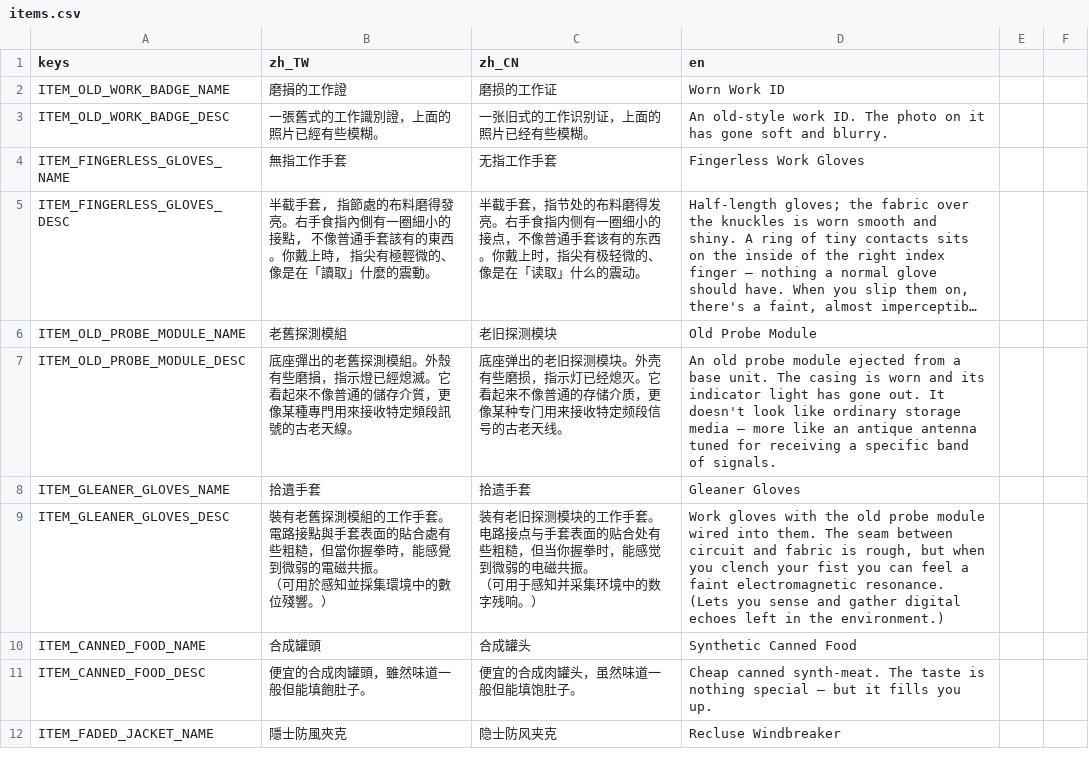
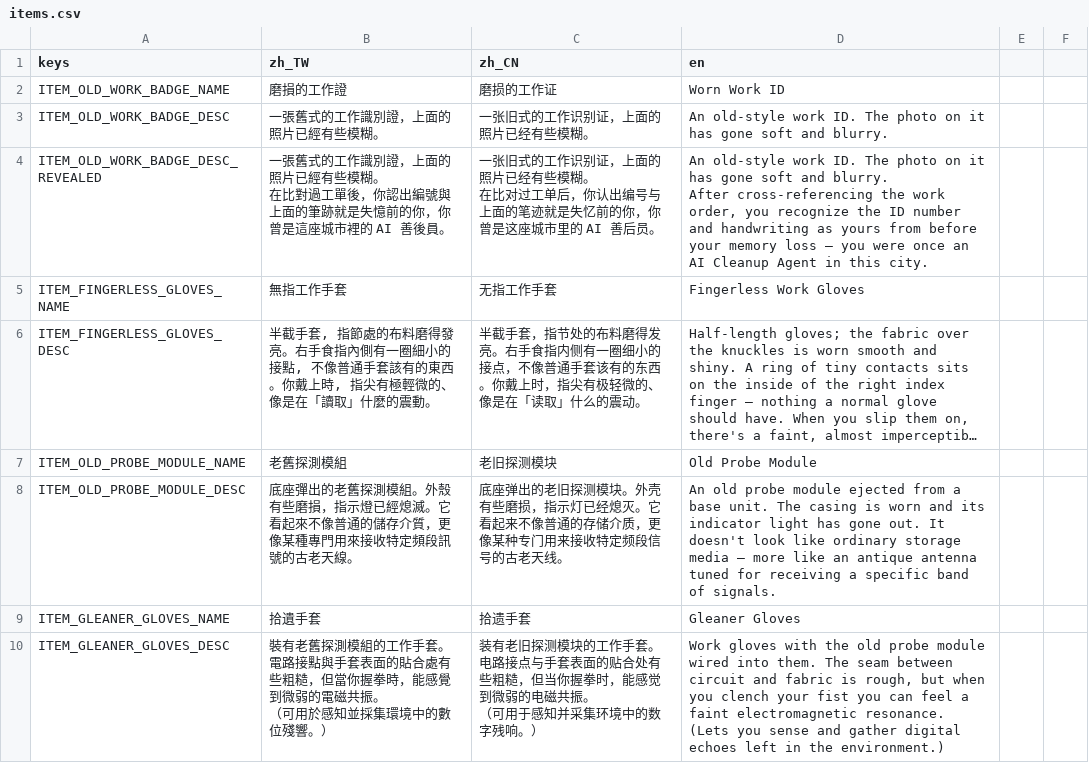
Before and after one commit to shellpig/After-The-Model, a CSV file: locale/items.csv, drawn as a sheet; only a part is shown; the shorter side is filled out with more unchanged rows; long unchanged cells end in ….

Commit message:
feat(phase-19b): dynamicize old_work_badge description and prevent duplicate grant

```diff
--- a/locale/items.csv
+++ b/locale/items.csv
@@ -3,2 +3,6 @@ ITEM_OLD_WORK_BADGE_NAME,磨損的工作證,磨损的工作证,Worn Work ID
 ITEM_OLD_WORK_BADGE_DESC,一張舊式的工作識別證，上面的照片已經有些模糊。,一张旧式的工作识别证，上面的照片已经有些模糊。,An old-style work ID. The photo on it has gone soft and blurry.
+ITEM_OLD_WORK_BADGE_DESC_REVEALED,"一張舊式的工作識別證，上面的照片已經有些模糊。
+在比對過工單後，你認出編號與上面的筆跡就是失憶前的你，你曾是這座城市裡的 AI 善後員。","一张旧式的工作识别证，上面的照片已经有些模糊。
+在比对过工单后，你认出编号与上面的笔迹就是失忆前的你，你曾是这座城市里的 AI 善后员。","An old-style work ID. The photo on it has gone soft and blurry.
+After cross-referencing the work order, you recognize the ID number and handwriting as yours from before your memory loss — you were once an AI Cleanup Agent in this city."
 ITEM_FINGERLESS_GLOVES_NAME,無指工作手套,无指工作手套,Fingerless Work Gloves
```
Also changed, not shown: 8 other files.
